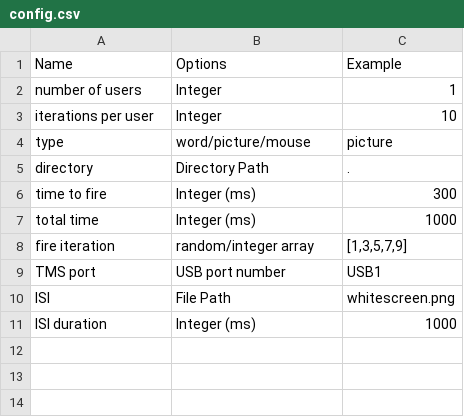
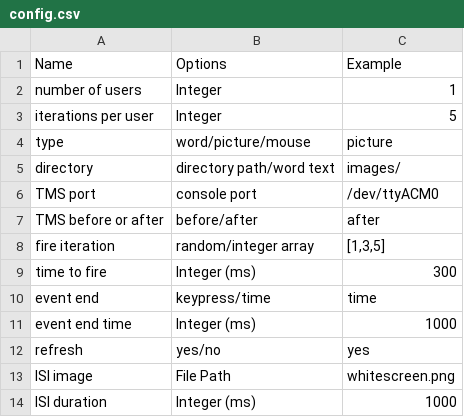
Before and after one commit to eugsokolov/tms-via-arduino, a CSV file: config.csv, drawn as a sheet.

Commit message:
update config file

```diff
--- a/config.csv
+++ b/config.csv
@@ -2,10 +2,13 @@ Name,Options,Example
 number of users,Integer,1
-iterations per user,Integer,10
+iterations per user,Integer,5
 type,word/picture/mouse,picture
-directory,Directory Path,.
+directory,directory path/word text,images/
+TMS port,console port,/dev/ttyACM0
+TMS before or after,before/after,after
+fire iteration,random/integer array,"[1,3,5]"
 time to fire,Integer (ms),300
-total time,Integer (ms),1000
-fire iteration,random/integer array,"[1,3,5,7,9]"
-TMS port,USB port number,USB1
-ISI,File Path,whitescreen.png
+event end,keypress/time,time
+event end time,Integer (ms),1000
+refresh,yes/no,yes
+ISI image,File Path,whitescreen.png
 ISI duration,Integer (ms),1000
```
